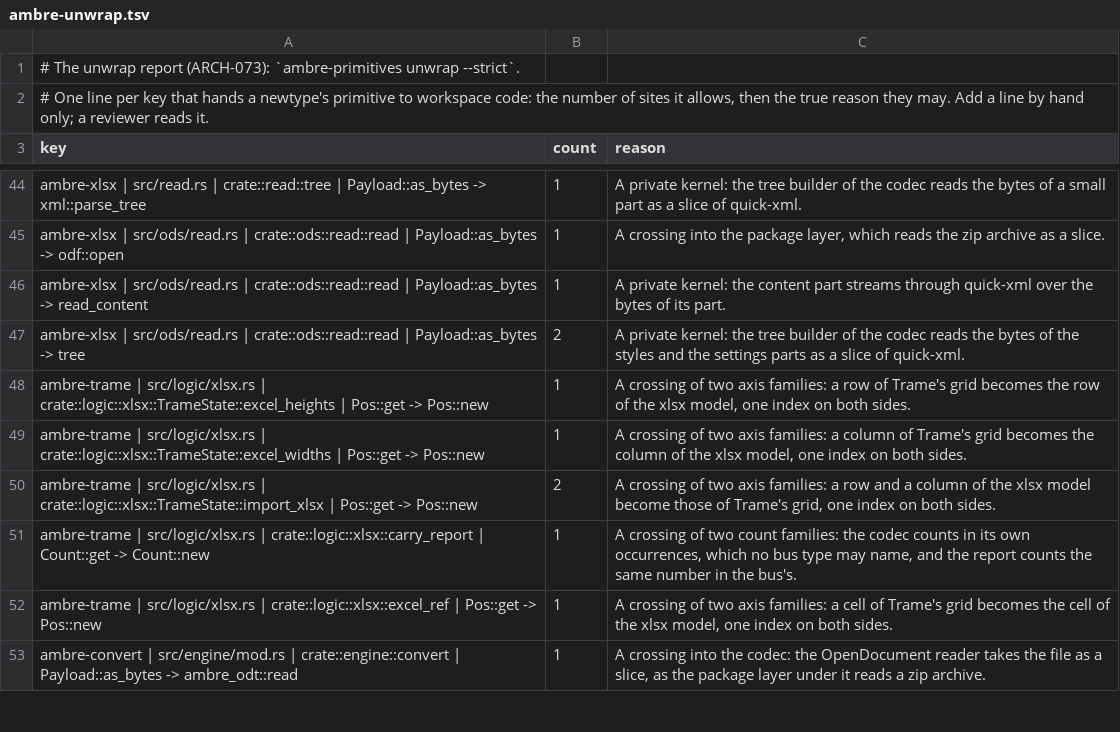
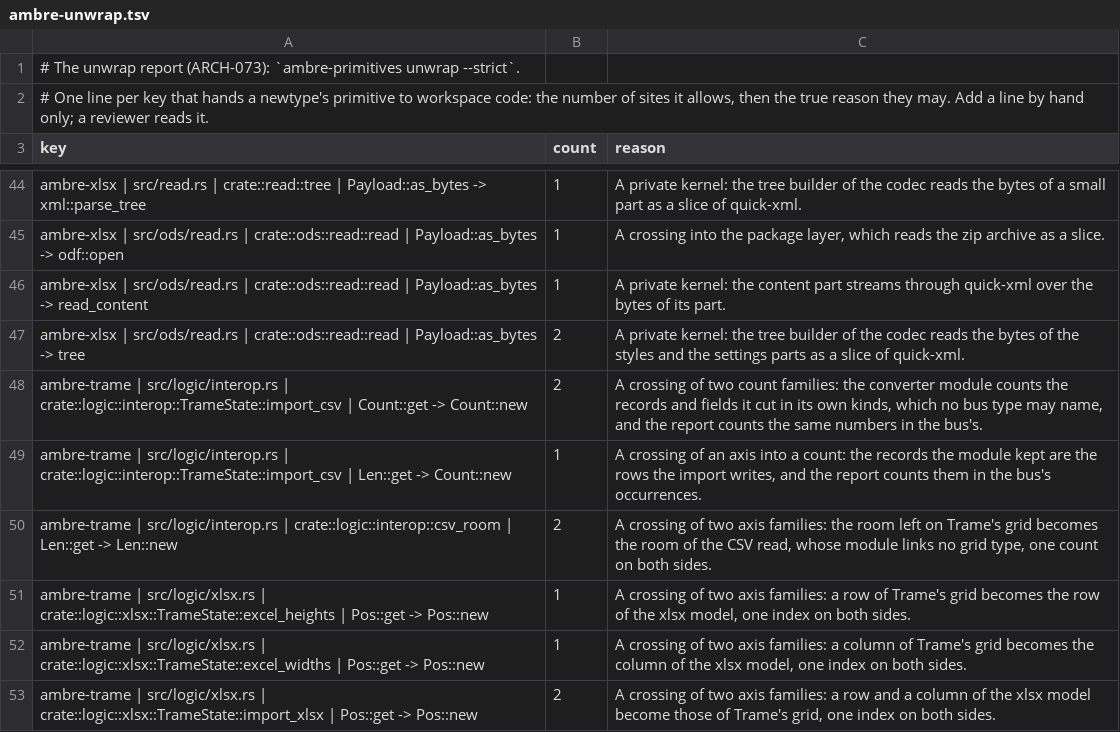
Before and after one commit to ambre-suite/ambre, a TSV file: specs/1-Foundations/ambre-unwrap.tsv, drawn as a sheet; only a part is shown, gaps mark what is left out; the shorter side is filled out with more unchanged rows.

```diff
--- a/specs/1-Foundations/ambre-unwrap.tsv
+++ b/specs/1-Foundations/ambre-unwrap.tsv
@@ -47,2 +47,5 @@ ambre-xlsx | src/ods/read.rs | crate::ods::read::read | Payload::as_bytes -> rea
 ambre-xlsx | src/ods/read.rs | crate::ods::read::read | Payload::as_bytes -> tree	2	A private kernel: the tree builder of the codec reads the bytes of the styles and the settings parts as a slice of quick-xml.
+ambre-trame | src/logic/interop.rs | crate::logic::interop::TrameState::import_csv | Count::get -> Count::new	2	A crossing of two count families: the converter module counts the records and fields it cut in its own kinds, which no bus type may name, and the report counts the same numbers in the bus's.
+ambre-trame | src/logic/interop.rs | crate::logic::interop::TrameState::import_csv | Len::get -> Count::new	1	A crossing of an axis into a count: the records the module kept are the rows the import writes, and the report counts them in the bus's occurrences.
+ambre-trame | src/logic/interop.rs | crate::logic::interop::csv_room | Len::get -> Len::new	2	A crossing of two axis families: the room left on Trame's grid becomes the room of the CSV read, whose module links no grid type, one count on both sides.
 ambre-trame | src/logic/xlsx.rs | crate::logic::xlsx::TrameState::excel_heights | Pos::get -> Pos::new	1	A crossing of two axis families: a row of Trame's grid becomes the row of the xlsx model, one index on both sides.
```
Also changed, not shown: specs/1-Foundations/ambre-primitives.tsv, 13 other files.
